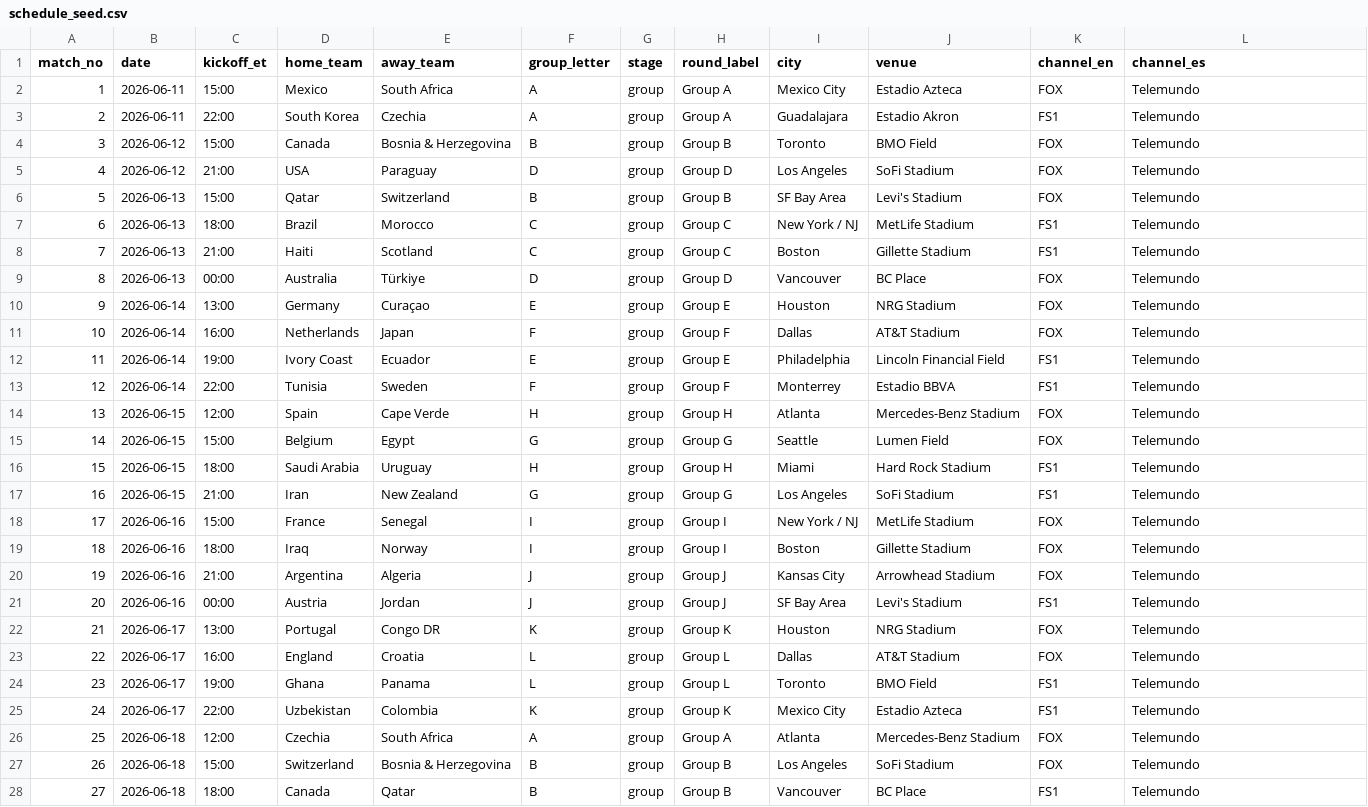
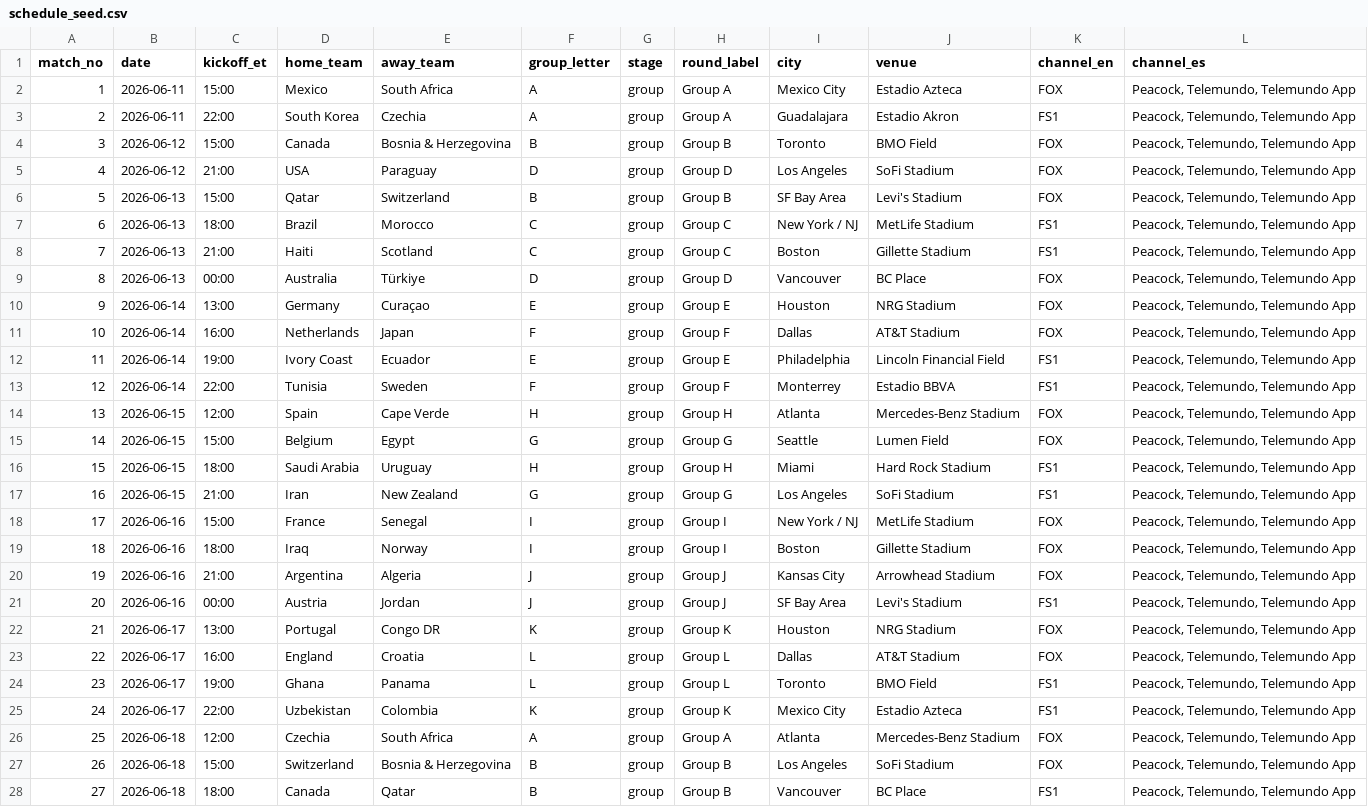
Before and after one commit to aatrey56/worldcup26-elt, a CSV file: dbt/seeds/schedule_seed.csv, drawn as a sheet; only a part is shown; the diff covers the shown part only.

Commit message:
feat: Spanish TV - Peacock first, three sources per match
Peacock streams all 104 matches in Spanish, so it now leads the channel_es
field, followed by the linear network for that game (Telemundo for 95, Universo
for 9) and the Telemundo app (which also streams every match). Verified against
NBC/Telemundo's 2026 World Cup coverage announcements.

```diff
--- a/dbt/seeds/schedule_seed.csv
+++ b/dbt/seeds/schedule_seed.csv
@@ -1,28 +1,28 @@
 match_no,date,kickoff_et,home_team,away_team,group_letter,stage,round_label,city,venue,channel_en,channel_es
-1,2026-06-11,15:00,Mexico,South Africa,A,group,Group A,Mexico City,Estadio Azteca,FOX,Telemundo
-2,2026-06-11,22:00,South Korea,Czechia,A,group,Group A,Guadalajara,Estadio Akron,FS1,Telemundo
-3,2026-06-12,15:00,Canada,Bosnia & Herzegovina,B,group,Group B,Toronto,BMO Field,FOX,Telemundo
-4,2026-06-12,21:00,USA,Paraguay,D,group,Group D,Los Angeles,SoFi Stadium,FOX,Telemundo
-5,2026-06-13,15:00,Qatar,Switzerland,B,group,Group B,SF Bay Area,Levi's Stadium,FOX,Telemundo
-6,2026-06-13,18:00,Brazil,Morocco,C,group,Group C,New York / NJ,MetLife Stadium,FS1,Telemundo
-7,2026-06-13,21:00,Haiti,Scotland,C,group,Group C,Boston,Gillette Stadium,FS1,Telemundo
-8,2026-06-13,00:00,Australia,Türkiye,D,group,Group D,Vancouver,BC Place,FOX,Telemundo
-9,2026-06-14,13:00,Germany,Curaçao,E,group,Group E,Houston,NRG Stadium,FOX,Telemundo
-10,2026-06-14,16:00,Netherlands,Japan,F,group,Group F,Dallas,AT&T Stadium,FOX,Telemundo
-11,2026-06-14,19:00,Ivory Coast,Ecuador,E,group,Group E,Philadelphia,Lincoln Financial Field,FS1,Telemundo
-12,2026-06-14,22:00,Tunisia,Sweden,F,group,Group F,Monterrey,Estadio BBVA,FS1,Telemundo
-13,2026-06-15,12:00,Spain,Cape Verde,H,group,Group H,Atlanta,Mercedes-Benz Stadium,FOX,Telemundo
-14,2026-06-15,15:00,Belgium,Egypt,G,group,Group G,Seattle,Lumen Field,FOX,Telemundo
-15,2026-06-15,18:00,Saudi Arabia,Uruguay,H,group,Group H,Miami,Hard Rock Stadium,FS1,Telemundo
-16,2026-06-15,21:00,Iran,New Zealand,G,group,Group G,Los Angeles,SoFi Stadium,FS1,Telemundo
-17,2026-06-16,15:00,France,Senegal,I,group,Group I,New York / NJ,MetLife Stadium,FOX,Telemundo
-18,2026-06-16,18:00,Iraq,Norway,I,group,Group I,Boston,Gillette Stadium,FOX,Telemundo
-19,2026-06-16,21:00,Argentina,Algeria,J,group,Group J,Kansas City,Arrowhead Stadium,FOX,Telemundo
-20,2026-06-16,00:00,Austria,Jordan,J,group,Group J,SF Bay Area,Levi's Stadium,FS1,Telemundo
-21,2026-06-17,13:00,Portugal,Congo DR,K,group,Group K,Houston,NRG Stadium,FOX,Telemundo
-22,2026-06-17,16:00,England,Croatia,L,group,Group L,Dallas,AT&T Stadium,FOX,Telemundo
-23,2026-06-17,19:00,Ghana,Panama,L,group,Group L,Toronto,BMO Field,FS1,Telemundo
-24,2026-06-17,22:00,Uzbekistan,Colombia,K,group,Group K,Mexico City,Estadio Azteca,FS1,Telemundo
-25,2026-06-18,12:00,Czechia,South Africa,A,group,Group A,Atlanta,Mercedes-Benz Stadium,FOX,Telemundo
-26,2026-06-18,15:00,Switzerland,Bosnia & Herzegovina,B,group,Group B,Los Angeles,SoFi Stadium,FOX,Telemundo
-27,2026-06-18,18:00,Canada,Qatar,B,group,Group B,Vancouver,BC Place,FS1,Telemundo
+1,2026-06-11,15:00,Mexico,South Africa,A,group,Group A,Mexico City,Estadio Azteca,FOX,"Peacock, Telemundo, Telemundo App"
+2,2026-06-11,22:00,South Korea,Czechia,A,group,Group A,Guadalajara,Estadio Akron,FS1,"Peacock, Telemundo, Telemundo App"
+3,2026-06-12,15:00,Canada,Bosnia & Herzegovina,B,group,Group B,Toronto,BMO Field,FOX,"Peacock, Telemundo, Telemundo App"
+4,2026-06-12,21:00,USA,Paraguay,D,group,Group D,Los Angeles,SoFi Stadium,FOX,"Peacock, Telemundo, Telemundo App"
+5,2026-06-13,15:00,Qatar,Switzerland,B,group,Group B,SF Bay Area,Levi's Stadium,FOX,"Peacock, Telemundo, Telemundo App"
+6,2026-06-13,18:00,Brazil,Morocco,C,group,Group C,New York / NJ,MetLife Stadium,FS1,"Peacock, Telemundo, Telemundo App"
+7,2026-06-13,21:00,Haiti,Scotland,C,group,Group C,Boston,Gillette Stadium,FS1,"Peacock, Telemundo, Telemundo App"
+8,2026-06-13,00:00,Australia,Türkiye,D,group,Group D,Vancouver,BC Place,FOX,"Peacock, Telemundo, Telemundo App"
+9,2026-06-14,13:00,Germany,Curaçao,E,group,Group E,Houston,NRG Stadium,FOX,"Peacock, Telemundo, Telemundo App"
+10,2026-06-14,16:00,Netherlands,Japan,F,group,Group F,Dallas,AT&T Stadium,FOX,"Peacock, Telemundo, Telemundo App"
+11,2026-06-14,19:00,Ivory Coast,Ecuador,E,group,Group E,Philadelphia,Lincoln Financial Field,FS1,"Peacock, Telemundo, Telemundo App"
+12,2026-06-14,22:00,Tunisia,Sweden,F,group,Group F,Monterrey,Estadio BBVA,FS1,"Peacock, Telemundo, Telemundo App"
+13,2026-06-15,12:00,Spain,Cape Verde,H,group,Group H,Atlanta,Mercedes-Benz Stadium,FOX,"Peacock, Telemundo, Telemundo App"
+14,2026-06-15,15:00,Belgium,Egypt,G,group,Group G,Seattle,Lumen Field,FOX,"Peacock, Telemundo, Telemundo App"
+15,2026-06-15,18:00,Saudi Arabia,Uruguay,H,group,Group H,Miami,Hard Rock Stadium,FS1,"Peacock, Telemundo, Telemundo App"
+16,2026-06-15,21:00,Iran,New Zealand,G,group,Group G,Los Angeles,SoFi Stadium,FS1,"Peacock, Telemundo, Telemundo App"
+17,2026-06-16,15:00,France,Senegal,I,group,Group I,New York / NJ,MetLife Stadium,FOX,"Peacock, Telemundo, Telemundo App"
+18,2026-06-16,18:00,Iraq,Norway,I,group,Group I,Boston,Gillette Stadium,FOX,"Peacock, Telemundo, Telemundo App"
+19,2026-06-16,21:00,Argentina,Algeria,J,group,Group J,Kansas City,Arrowhead Stadium,FOX,"Peacock, Telemundo, Telemundo App"
+20,2026-06-16,00:00,Austria,Jordan,J,group,Group J,SF Bay Area,Levi's Stadium,FS1,"Peacock, Telemundo, Telemundo App"
+21,2026-06-17,13:00,Portugal,Congo DR,K,group,Group K,Houston,NRG Stadium,FOX,"Peacock, Telemundo, Telemundo App"
+22,2026-06-17,16:00,England,Croatia,L,group,Group L,Dallas,AT&T Stadium,FOX,"Peacock, Telemundo, Telemundo App"
+23,2026-06-17,19:00,Ghana,Panama,L,group,Group L,Toronto,BMO Field,FS1,"Peacock, Telemundo, Telemundo App"
+24,2026-06-17,22:00,Uzbekistan,Colombia,K,group,Group K,Mexico City,Estadio Azteca,FS1,"Peacock, Telemundo, Telemundo App"
+25,2026-06-18,12:00,Czechia,South Africa,A,group,Group A,Atlanta,Mercedes-Benz Stadium,FOX,"Peacock, Telemundo, Telemundo App"
+26,2026-06-18,15:00,Switzerland,Bosnia & Herzegovina,B,group,Group B,Los Angeles,SoFi Stadium,FOX,"Peacock, Telemundo, Telemundo App"
+27,2026-06-18,18:00,Canada,Qatar,B,group,Group B,Vancouver,BC Place,FS1,"Peacock, Telemundo, Telemundo App"
```
Also changed, not shown: 77 edited cells elsewhere in this file.
